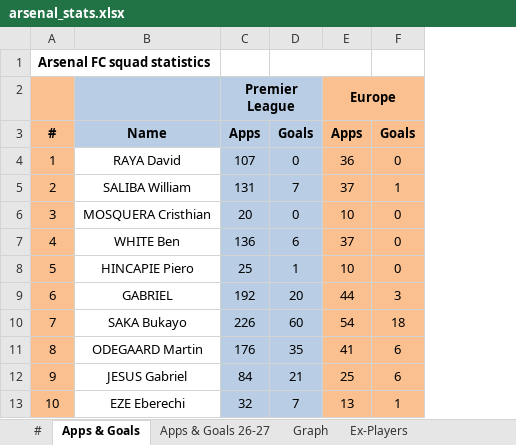
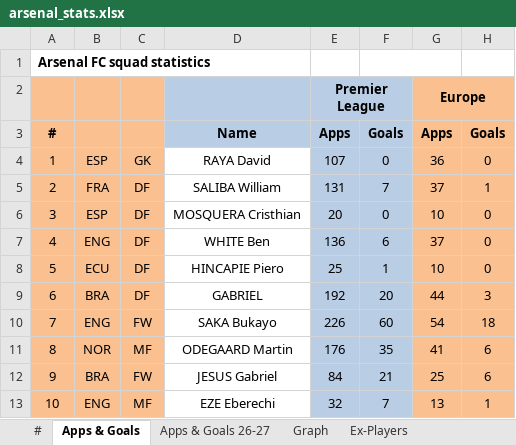
Before and after one commit to przemke92/arsenal, an Excel workbook: data/arsenal_stats.xlsx, sheet Apps & Goals, drawn as a sheet; only a part is shown; values as stored, in another font and other column widths than the file's, no borders; conditional formats not drawn; the diff names each change by its address in the sheet, - before the commit and + after, or states it on an @@ line.

Commit message:
Add files via upload

```diff
--- a/data/arsenal_stats.xlsx (sheet Apps & Goals)
+++ b/data/arsenal_stats.xlsx (sheet Apps & Goals)
+column B, rows 4-13: ESP | FRA | ESP | ENG | ECU | BRA | ENG | NOR | BRA | ENG
+column C, rows 4-13: GK | DF | DF | DF | DF | DF | FW | MF | FW | MF
```
Also changed, not shown: formulas that keep their value, charts or pictures.
